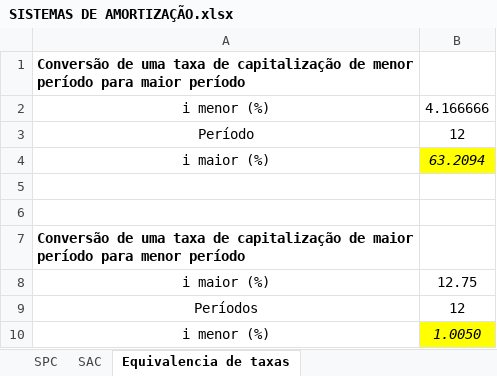
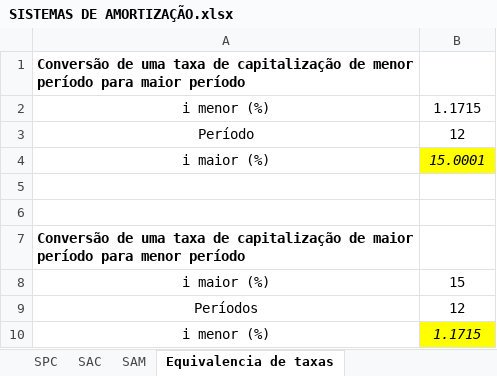
Before and after one commit to cassianord/sistemas_amortiz_app, an Excel workbook: SISTEMAS DE AMORTIZAÇÃO.xlsx, sheet Equivalencia de taxas, drawn as a sheet; values as stored, in another font and other column widths than the file's, no borders; the diff names each change by its address in the sheet, - before the commit and + after, or states it on an @@ line.

```diff
--- a/SISTEMAS DE AMORTIZAÇÃO.xlsx (sheet Equivalencia de taxas)
+++ b/SISTEMAS DE AMORTIZAÇÃO.xlsx (sheet Equivalencia de taxas)
+sheet tab: SAM
-B2: 4.166666
+B2: 1.1715
-B4: 63.2094
+B4: 15.0001
-B8: 12.75
+B8: 15
-B10: 1.0050
+B10: 1.1715
```
Also changed, not shown: 5 other files.
